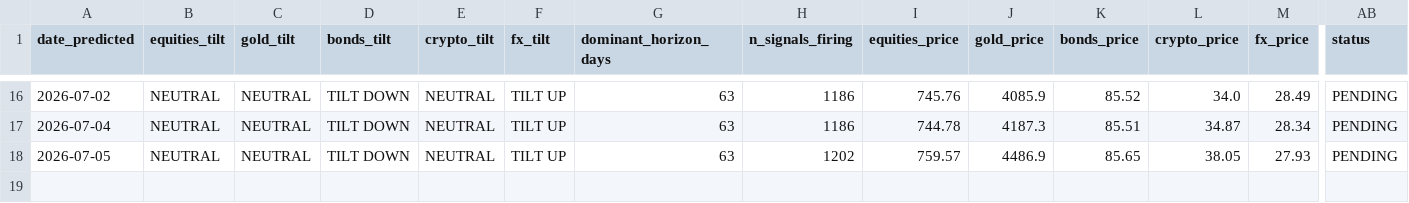
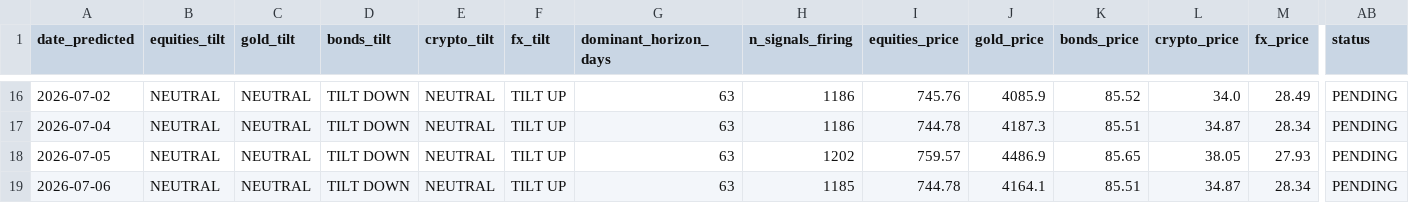
Before and after one commit to quantarram/quant-regime-research, a CSV file: notebooks/portfolio_predictions.csv, drawn as a sheet; only a part is shown, gaps mark what is left out; rows hold the shown columns only; the diff names each change by its address in the sheet, - before the commit and + after, or states it on an @@ line.

```diff
--- a/notebooks/portfolio_predictions.csv
+++ b/notebooks/portfolio_predictions.csv
+row 19: 2026-07-06 | NEUTRAL | NEUTRAL | TILT DOWN | NEUTRAL | TILT UP | 63 | 1185 | 744.78 | 4164.1 | 85.51 | 34.87 | 28.34 | PENDING
```
Also changed, not shown: notebooks/gold_predictions.csv, 2 other files.
